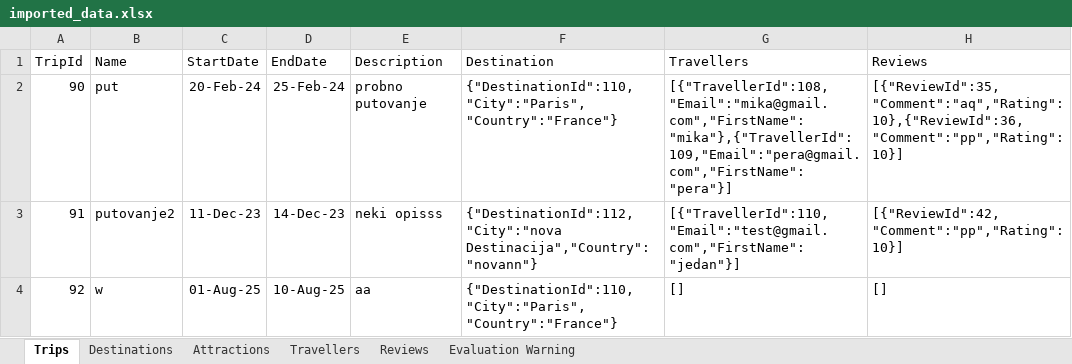
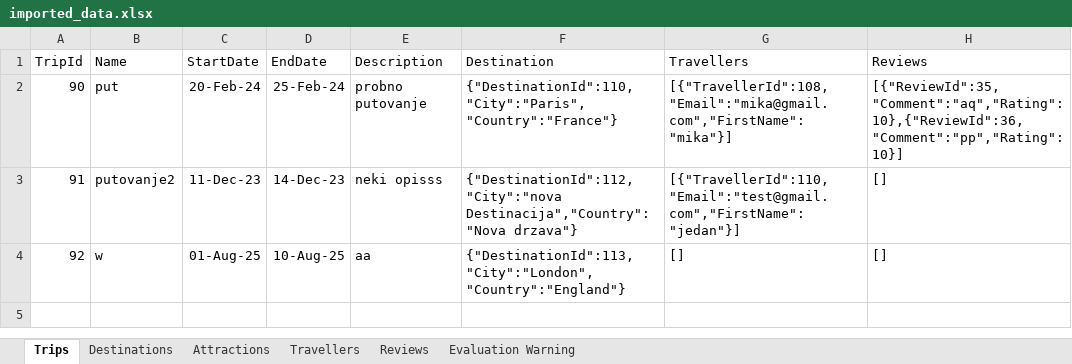
Before and after one commit to SonjaBaljicki/travel-editor, an Excel workbook: TravelEditor/Data/imported_data.xlsx, sheet Trips, drawn as a sheet; values as stored, in another font and other column widths than the file's, no borders; the diff names each change by its address in the sheet, - before the commit and + after, or states it on an @@ line.

```diff
--- a/TravelEditor/Data/imported_data.xlsx (sheet Trips)
+++ b/TravelEditor/Data/imported_data.xlsx (sheet Trips)
-G2 (Travellers): [{"TravellerId":108,"Email":"mika@gmail.com","FirstName":"mika"},{"TravellerId":109,"Email":"pera@gmail.com","FirstName":"pera"}]
+G2 (Travellers): [{"TravellerId":108,"Email":"mika@gmail.com","FirstName":"mika"}]
-F3 (Destination): {"DestinationId":112,"City":"nova Destinacija","Country":"novann"}
+F3 (Destination): {"DestinationId":112,"City":"nova Destinacija","Country":"Nova drzava"}
-H3 (Reviews): [{"ReviewId":42,"Comment":"pp","Rating":10}]
+H3 (Reviews): []
-F4 (Destination): {"DestinationId":110,"City":"Paris","Country":"France"}
+F4 (Destination): {"DestinationId":113,"City":"London","Country":"England"}
```
Also changed, not shown: sheet Destinations, 4 other files.
